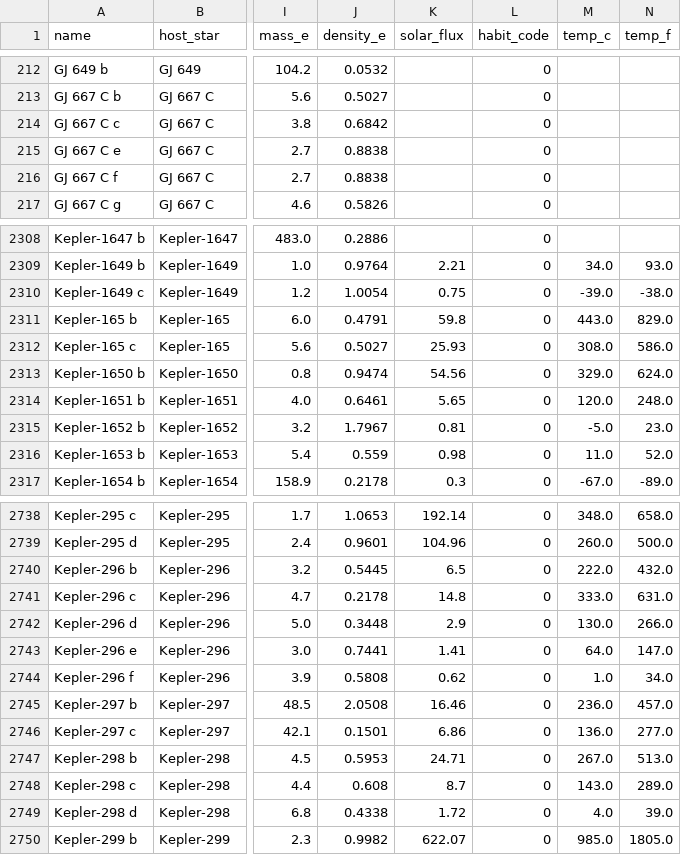
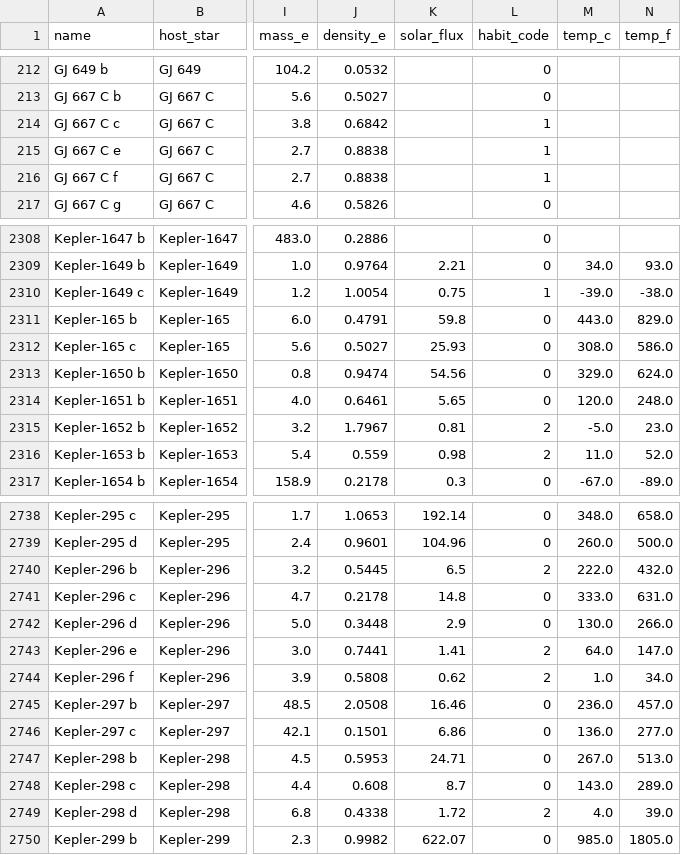
Before and after one commit to dougbhigh/ETL-Project, a CSV file: data_out/planets.csv, drawn as a sheet; only a part is shown, gaps mark what is left out; the diff covers the shown part only; the diff names each change by its address in the sheet, - before the commit and + after, or states it on an @@ line.

```diff
--- a/data_out/planets.csv
+++ b/data_out/planets.csv
-L214:L216 (habit_code): 0
+L214:L216 (habit_code): 1
-L2310 (habit_code): 0
+L2310 (habit_code): 1
-L2315:L2316 (habit_code): 0
+L2315:L2316 (habit_code): 2
-L2740 (habit_code): 0
+L2740 (habit_code): 2
-L2743:L2744 (habit_code): 0
+L2743:L2744 (habit_code): 2
-L2749 (habit_code): 0
+L2749 (habit_code): 2
```
Also changed, not shown: 50 edited cells elsewhere in this file, data_out/facilities.csv, 4 other files.
